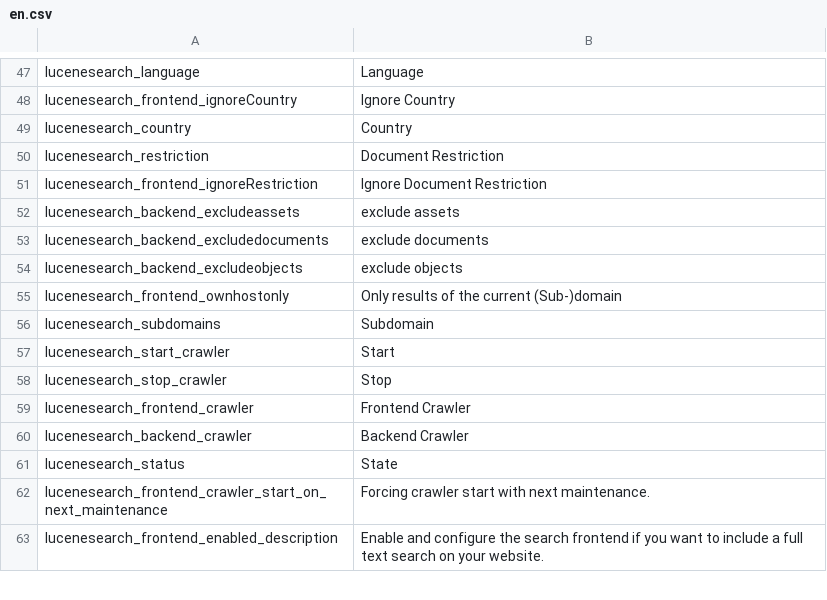
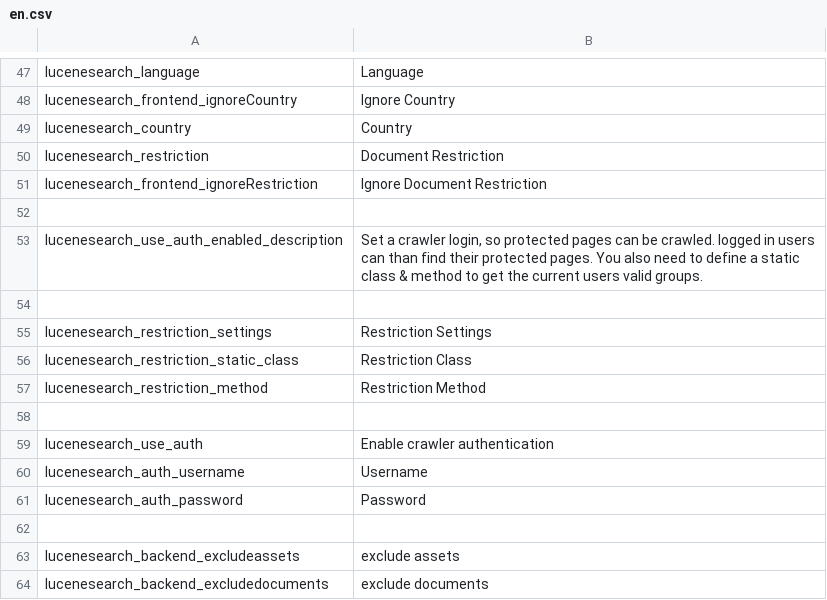
Before and after one commit to dachcom-digital/pimcore-lucene-search, a CSV file: static/texts/en.csv, drawn as a sheet; only a part is shown, gaps mark what is left out; the shorter side is filled out with more unchanged rows.

Commit message:
- add restriction - add authentication crawler

```diff
--- a/static/texts/en.csv
+++ b/static/texts/en.csv
@@ -51,2 +51,13 @@
 "lucenesearch_frontend_ignoreRestriction","Ignore Document Restriction"
+
+"lucenesearch_use_auth_enabled_description","Set a crawler login, so protected pages can be crawled. logged in users can than find their protected pages. You also need to define a static class & method to get the current users valid groups."
+
+"lucenesearch_restriction_settings","Restriction Settings"
+"lucenesearch_restriction_static_class","Restriction Class"
+"lucenesearch_restriction_method","Restriction Method"
+
+"lucenesearch_use_auth","Enable crawler authentication"
+"lucenesearch_auth_username","Username"
+"lucenesearch_auth_password","Password"
+
 "lucenesearch_backend_excludeassets","exclude assets"
```
Also changed, not shown: 8 other files.
